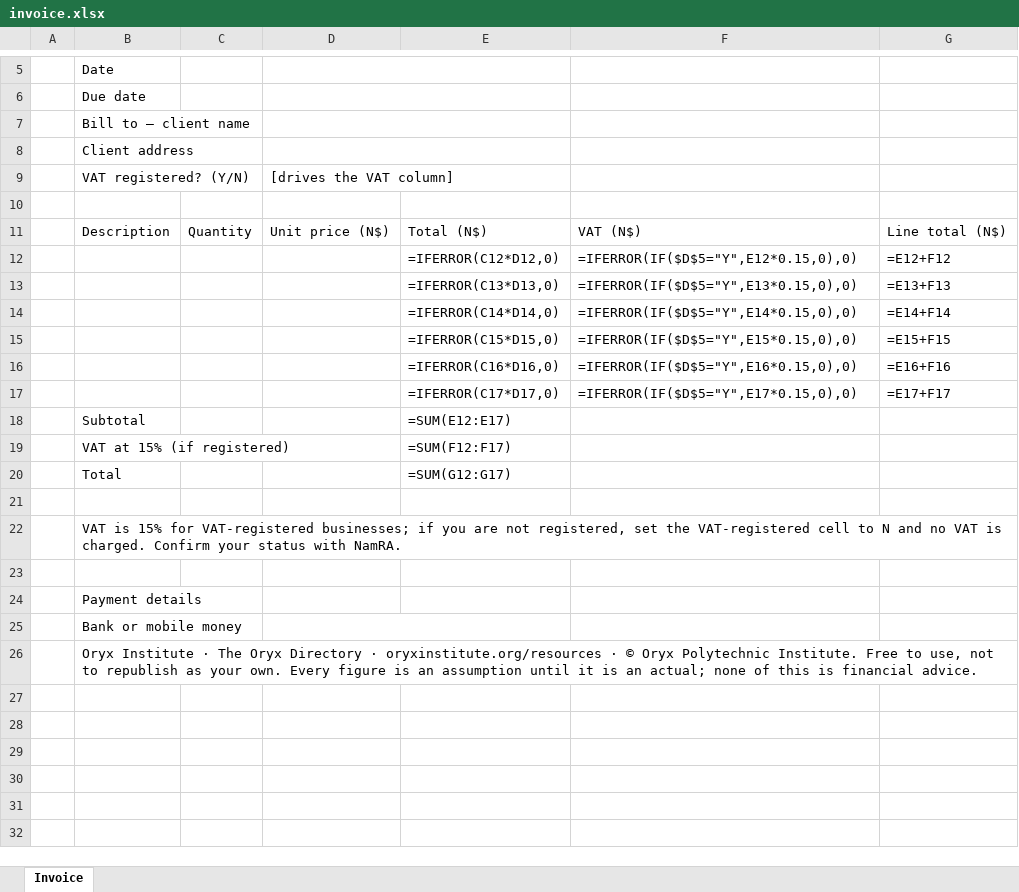
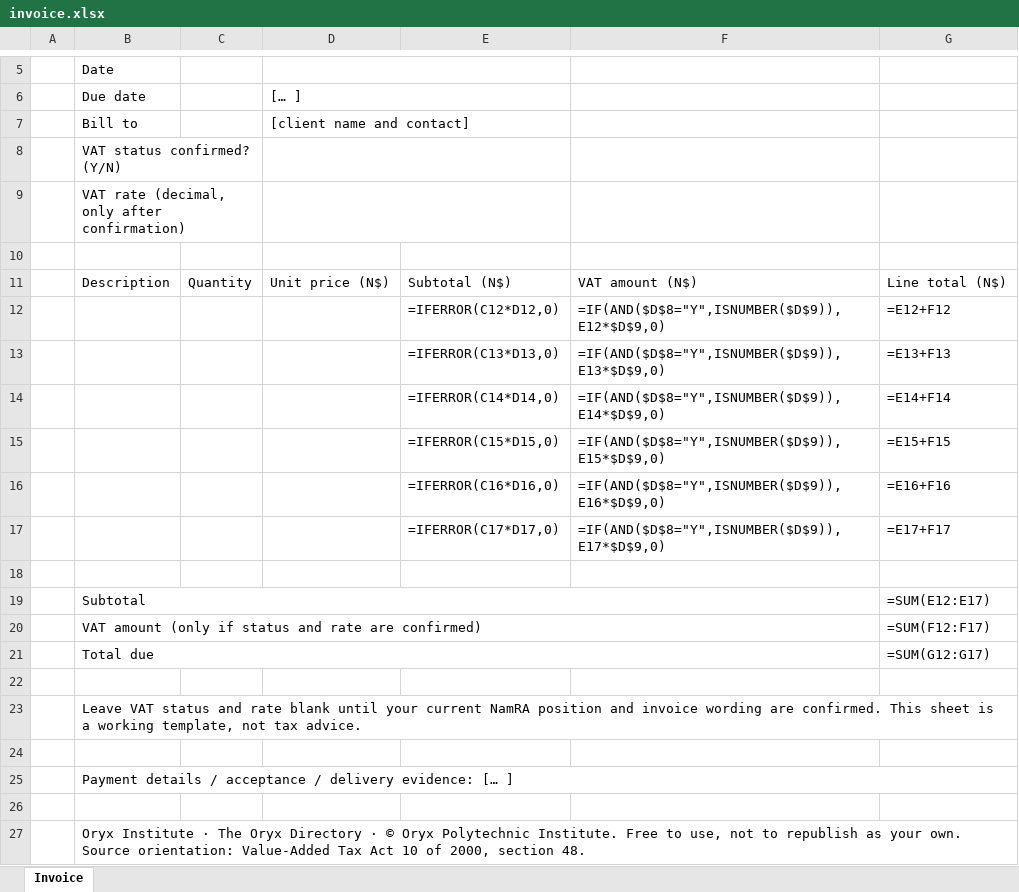
Before and after one commit to tangison/oryx-institute, an Excel workbook: public/templates/invoice.xlsx, sheet Invoice, drawn as a sheet; only a part is shown, gaps mark what is left out; values as stored, in another font and other column widths than the file's, no cell formats; formulas without a stored value are shown as written; removed rows and columns are numbered as before the commit, all else as after; the diff names each change by its address in the sheet, - before the commit and + after, or states it on an @@ line.

Commit message:
Complete sourced Directory wave one
Co-authored-by: arena-agent <297053741+arena-agent@users.noreply.github.com>

```diff
--- a/public/templates/invoice.xlsx (sheet Invoice)
+++ b/public/templates/invoice.xlsx (sheet Invoice)
-D6: (empty)
+D6: [… ]
+row 7:  | Bill to |  | [client name and contact]
-B8 (Due date): Bill to — client name
+B8 (Due date): VAT status confirmed? (Y/N)
-B9 (Due date): Client address
+B9 (Due date): VAT rate (decimal, only after confirmation)
-row 9:  | VAT registered? (Y/N) |  | [drives the VAT column]
-E11: Total (N$)
+E11: Subtotal (N$)
-F11: VAT (N$)
+F11: VAT amount (N$)
-F12: =IFERROR(IF($D$5="Y",E12*0.15,0),0)
+F12: =IF(AND($D$8="Y",ISNUMBER($D$9)),E12*$D$9,0)
-F13: =IFERROR(IF($D$5="Y",E13*0.15,0),0)
+F13: =IF(AND($D$8="Y",ISNUMBER($D$9)),E13*$D$9,0)
-F14: =IFERROR(IF($D$5="Y",E14*0.15,0),0)
+F14: =IF(AND($D$8="Y",ISNUMBER($D$9)),E14*$D$9,0)
-F15: =IFERROR(IF($D$5="Y",E15*0.15,0),0)
+F15: =IF(AND($D$8="Y",ISNUMBER($D$9)),E15*$D$9,0)
-F16: =IFERROR(IF($D$5="Y",E16*0.15,0),0)
+F16: =IF(AND($D$8="Y",ISNUMBER($D$9)),E16*$D$9,0)
-F17: =IFERROR(IF($D$5="Y",E17*0.15,0),0)
+F17: =IF(AND($D$8="Y",ISNUMBER($D$9)),E17*$D$9,0)
-row 18:  | Subtotal |  |  | =SUM(E12:E17)
-row 19:  | VAT at 15% (if registered) |  |  | =SUM(F12:F17)
-row 20:  | Total |  |  | =SUM(G12:G17)
-row 22:  | VAT is 15% for VAT-registered businesses; if you are not registered, set the VAT-registered cell to N and no VAT is charged. Confirm your status with NamRA.
+row 19:  | Subtotal |  |  |  |  | =SUM(E12:E17)
+row 20:  | VAT amount (only if status and rate are confirmed) |  |  |  |  | =SUM(F12:F17)
+row 21:  | Total due |  |  |  |  | =SUM(G12:G17)
-B23 (Due date): Payment details
+B23 (Due date): Leave VAT status and rate blank until your current NamRA position and invoice wording are confirmed. This sheet is a working template, not tax advice.
+B23:G23 merged
+row 24: (empty)
-B25 (Due date): Bank or mobile money
+B25 (Due date): Payment details / acceptance / delivery evidence: [… ]
+B25:G25 merged
-D25:E25 merged
+row 26: (empty)
-B27 (Due date): …Directory · oryxinstitute.org/resources · © Oryx Polytechnic Institute. Free to use, not to republish as your own. Every figure is an assumption until it is an actual; none of this is financial advice.
+B27 (Due date): …Directory · © Oryx Polytechnic Institute. Free to use, not to republish as your own. Source orientation: Value-Added Tax Act 10 of 2000, section 48.
```
Also changed, not shown: cell formats, public/templates/quotation.xlsx, 12 other files.
